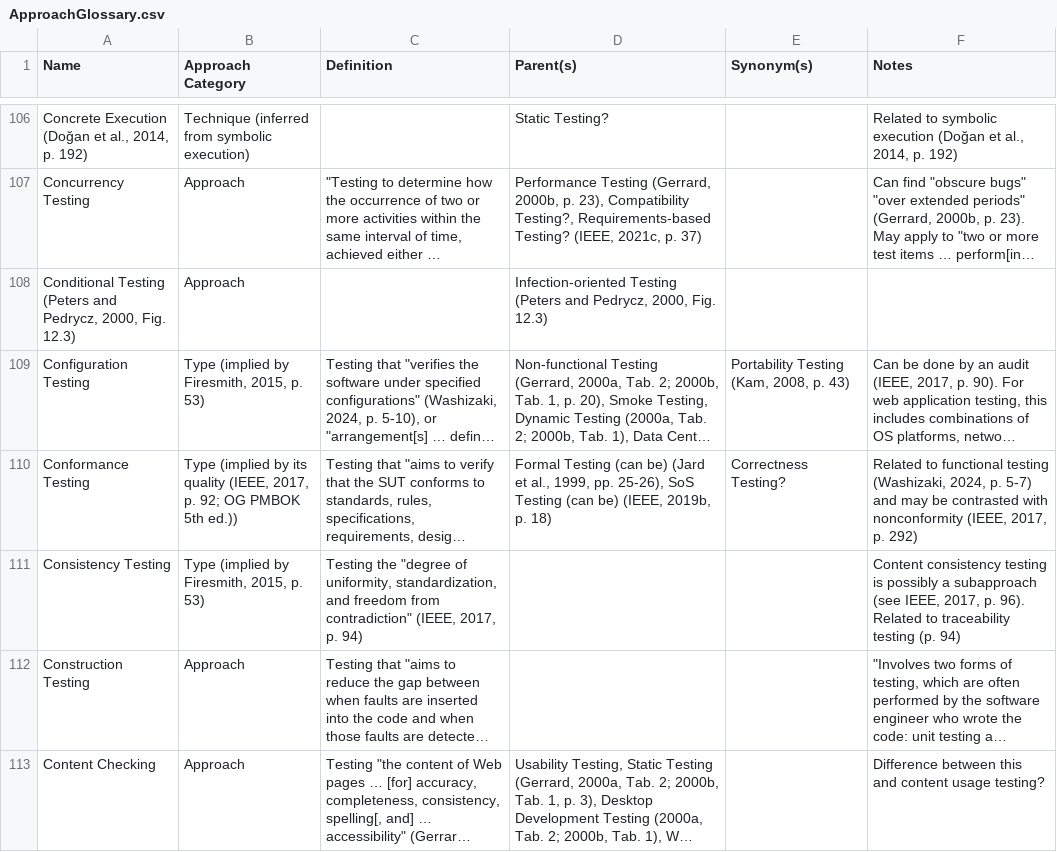
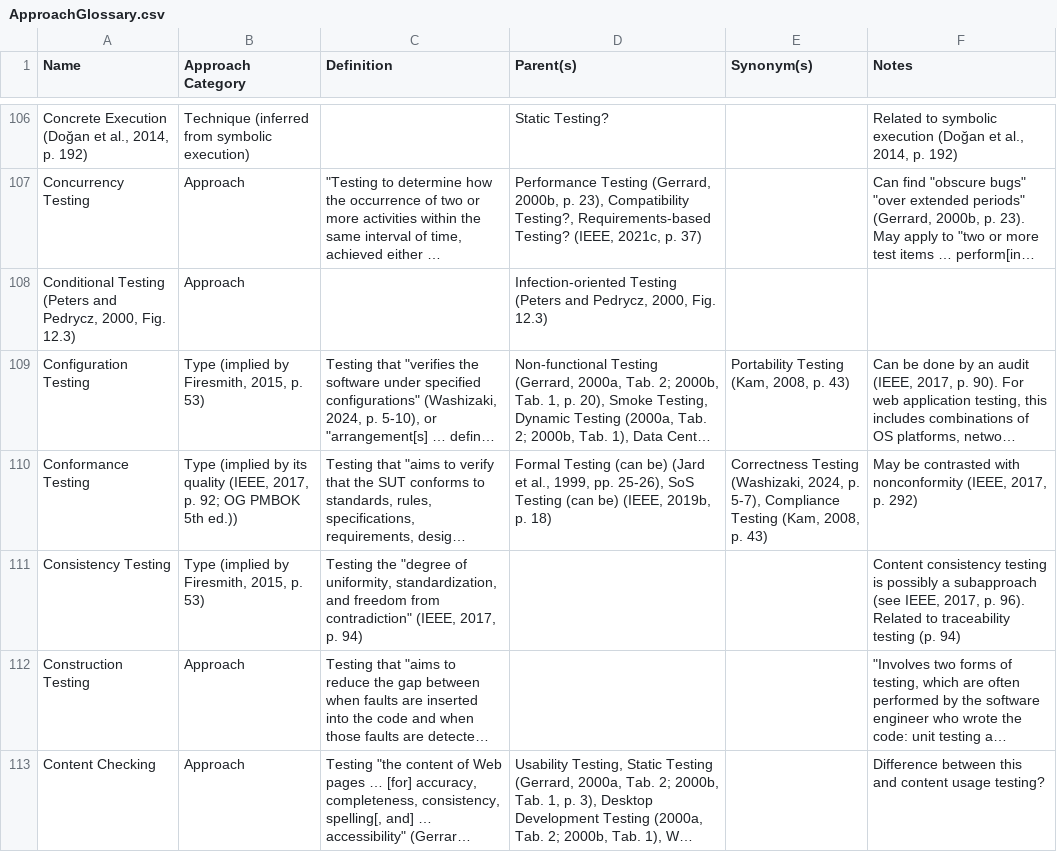
Before and after one commit to samm82/TestingTesting, a CSV file: ApproachGlossary.csv, drawn as a sheet; only a part is shown, gaps mark what is left out; long unchanged cells end in …; the diff covers the shown part only; the diff names each change by its address in the sheet, - before the commit and + after, or states it on an @@ line.

Commit message:
Capture information about conf/func testing in glossary; #223

```diff
--- a/ApproachGlossary.csv
+++ b/ApproachGlossary.csv
-E110 (Synonym(s)): Correctness Testing?
+E110 (Synonym(s)): Correctness Testing (Washizaki, 2024, p. 5-7), Compliance Testing (Kam, 2008, p. 43)
-F110 (Notes): Related to functional testing (Washizaki, 2024, p. 5-7) and may be contrasted…
+F110 (Notes): May be contrasted…
```
Also changed, not shown: 3 edited cells elsewhere in this file, 12 other files.
